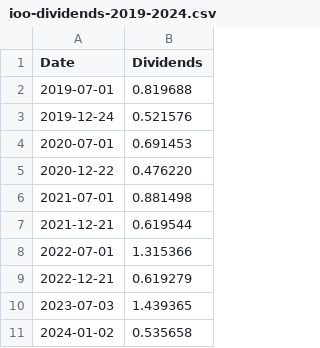
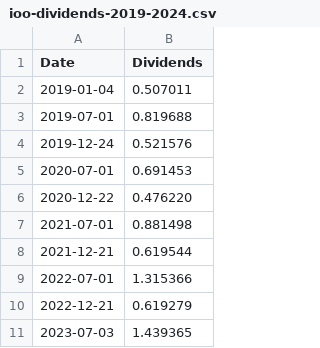
Before and after one commit to TvDragon/day-trading-bot, a CSV file: data/dividends/ioo-dividends-2019-2024.csv, drawn as a sheet.

```diff
--- a/data/dividends/ioo-dividends-2019-2024.csv
+++ b/data/dividends/ioo-dividends-2019-2024.csv
@@ -1,2 +1,3 @@
 Date,Dividends
+2019-01-04,0.507011
 2019-07-01,0.819688
@@ -10,2 +11 @@ Date,Dividends
 2023-07-03,1.439365
-2024-01-02,0.535658
```
Also changed, not shown: data/dividends/cba-dividends-2019-2024.csv, data/dividends/vas-dividends-2019-2024.csv, 2 other files.
